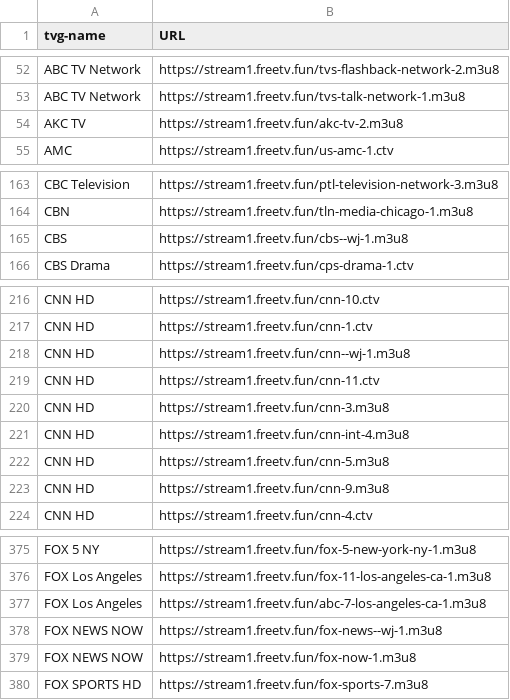
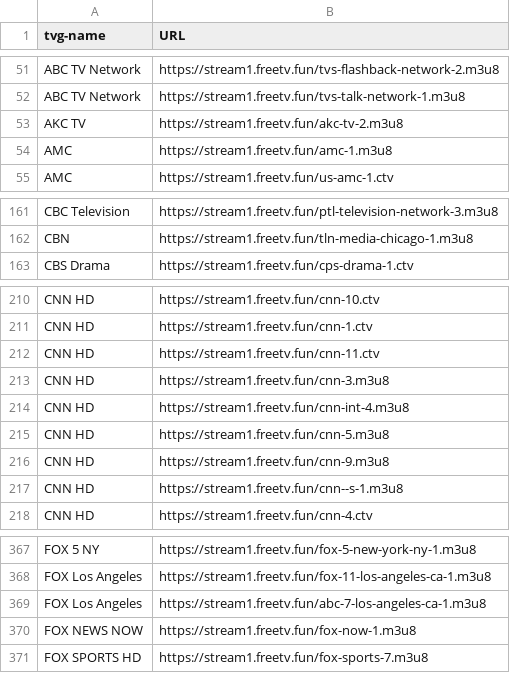
Before and after one commit to niuinyang/iptv-sum, a CSV file: output/merge_total.csv, drawn as a sheet; only a part is shown, gaps mark what is left out; removed rows and columns are numbered as before the commit, all else as after; the diff covers the shown part only; the diff names each change by its address in the sheet, - before the commit and + after, or states it on an @@ line.

```diff
--- a/output/merge_total.csv
+++ b/output/merge_total.csv
+row 54: AMC | https://stream1.freetv.fun/amc-1.m3u8
-row 165: CBS | https://stream1.freetv.fun/cbs--wj-1.m3u8
-row 218: CNN HD | https://stream1.freetv.fun/cnn--wj-1.m3u8
+row 217: CNN HD | https://stream1.freetv.fun/cnn--s-1.m3u8
-row 378: FOX NEWS NOW | https://stream1.freetv.fun/fox-news--wj-1.m3u8
```
Also changed, not shown: 9 added rows and 23 removed rows elsewhere in this file, output/sum_cvs/find_hk_sum.csv, output/sum_cvs/find_intl_sum.csv, 8 other files.
